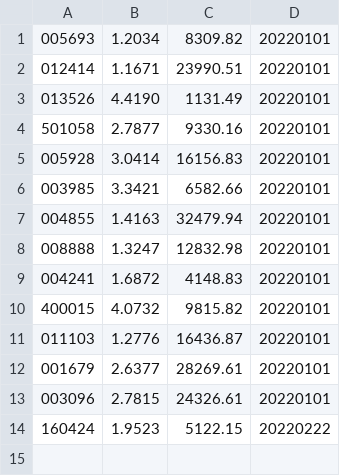
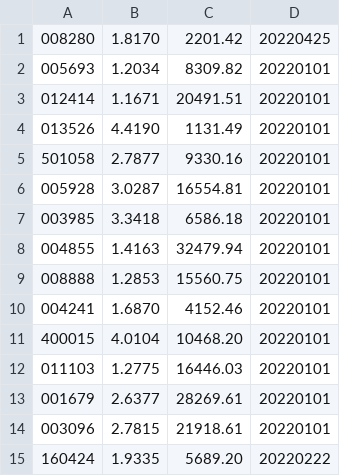
Before and after one commit to leigingban/found, a CSV file: found.csv, drawn as a sheet.

Commit message:
update

```diff
--- a/found.csv
+++ b/found.csv
@@ -1,14 +1,15 @@
+008280,1.8170,2201.42,20220425
 005693,1.2034,8309.82,20220101
-012414,1.1671,23990.51,20220101
+012414,1.1671,20491.51,20220101
 013526,4.4190,1131.49,20220101
 501058,2.7877,9330.16,20220101
-005928,3.0414,16156.83,20220101
-003985,3.3421,6582.66,20220101
+005928,3.0287,16554.81,20220101
+003985,3.3418,6586.18,20220101
 004855,1.4163,32479.94,20220101
-008888,1.3247,12832.98,20220101
-004241,1.6872,4148.83,20220101
-400015,4.0732,9815.82,20220101
-011103,1.2776,16436.87,20220101
+008888,1.2853,15560.75,20220101
+004241,1.6870,4152.46,20220101
+400015,4.0104,10468.20,20220101
+011103,1.2775,16446.03,20220101
 001679,2.6377,28269.61,20220101
-003096,2.7815,24326.61,20220101
-160424,1.9523,5122.15,20220222
+003096,2.7815,21918.61,20220101
+160424,1.9335,5689.20,20220222
```
